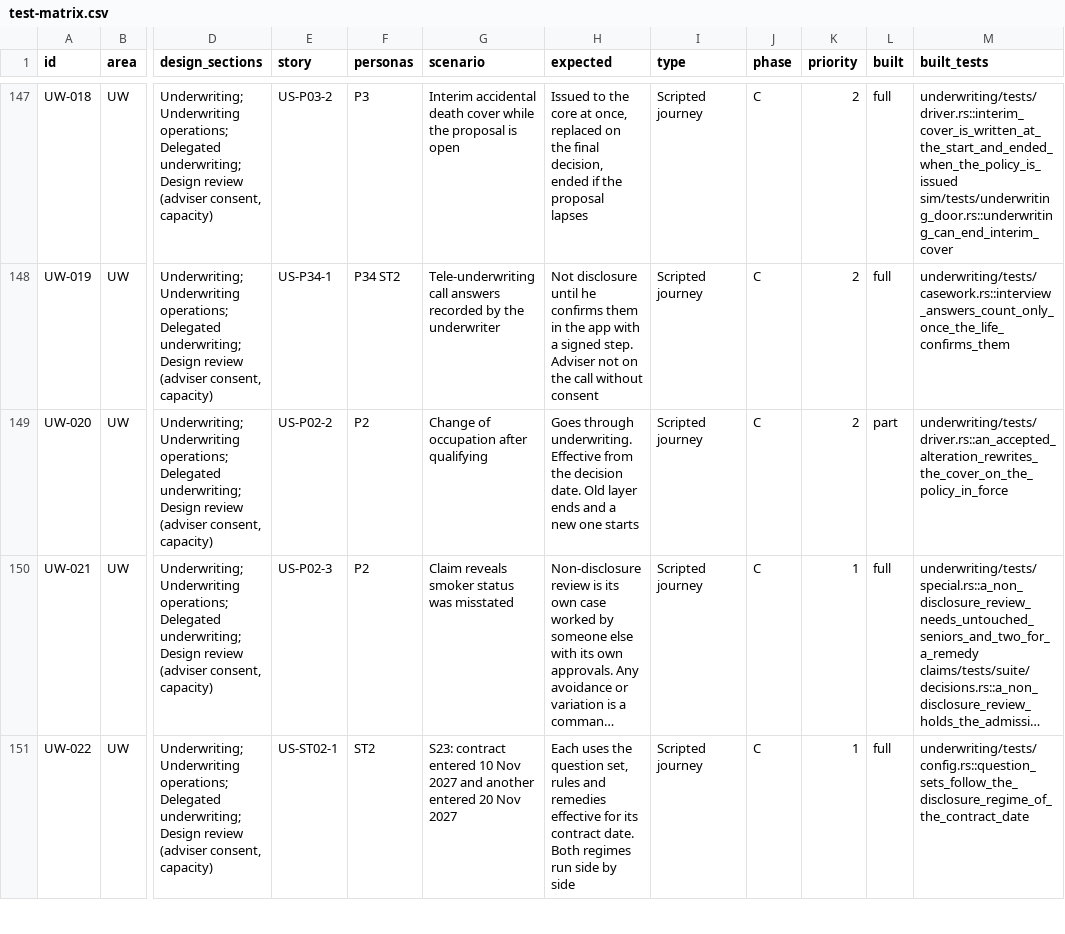
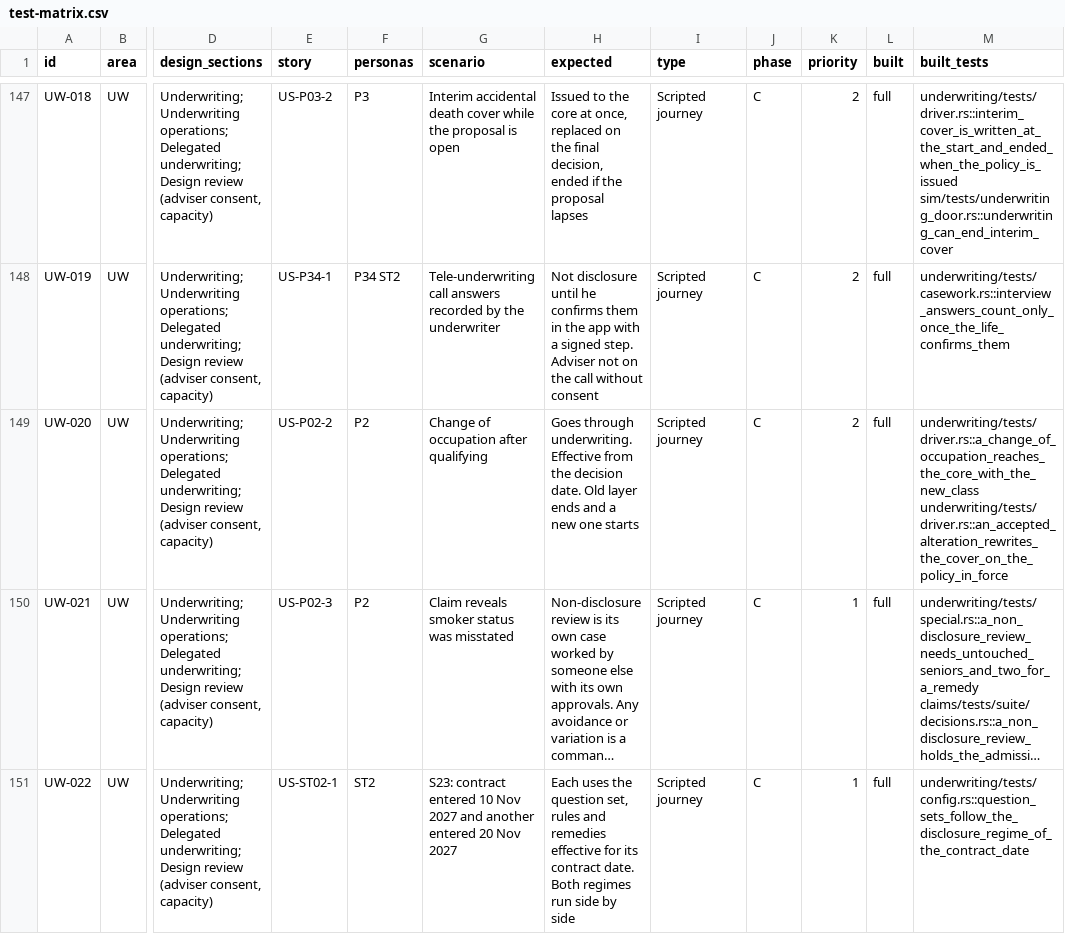
Before and after one commit to mitchell-johnson/Insurance, a CSV file: docs/testing/personas/test-matrix.csv, drawn as a sheet; only a part is shown, gaps mark what is left out; long unchanged cells end in …; the diff names each change by its address in the sheet, - before the commit and + after, or states it on an @@ line.

```diff
--- a/docs/testing/personas/test-matrix.csv
+++ b/docs/testing/personas/test-matrix.csv
-L149 (built): part
+L149 (built): full
-M149 (built_tests): underwriting/tests/driver.rs::an_accepted_alteration_rewrites_the_cover_on_the_policy_in_force
+M149 (built_tests): underwriting/tests/driver.rs::a_change_of_occupation_reaches_the_core_with_the_new_class underwriting/tests/driver.rs::an_accepted_alteration_rewrites_the_cover_on_the_policy_in_force
```
Also changed, not shown: 8 other files.
